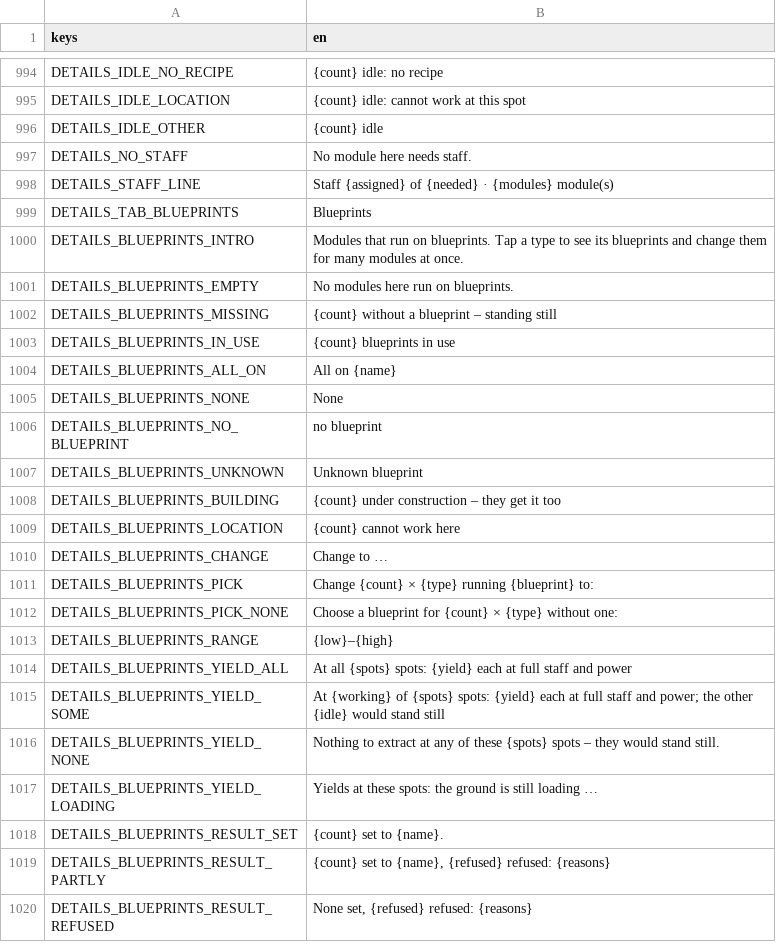
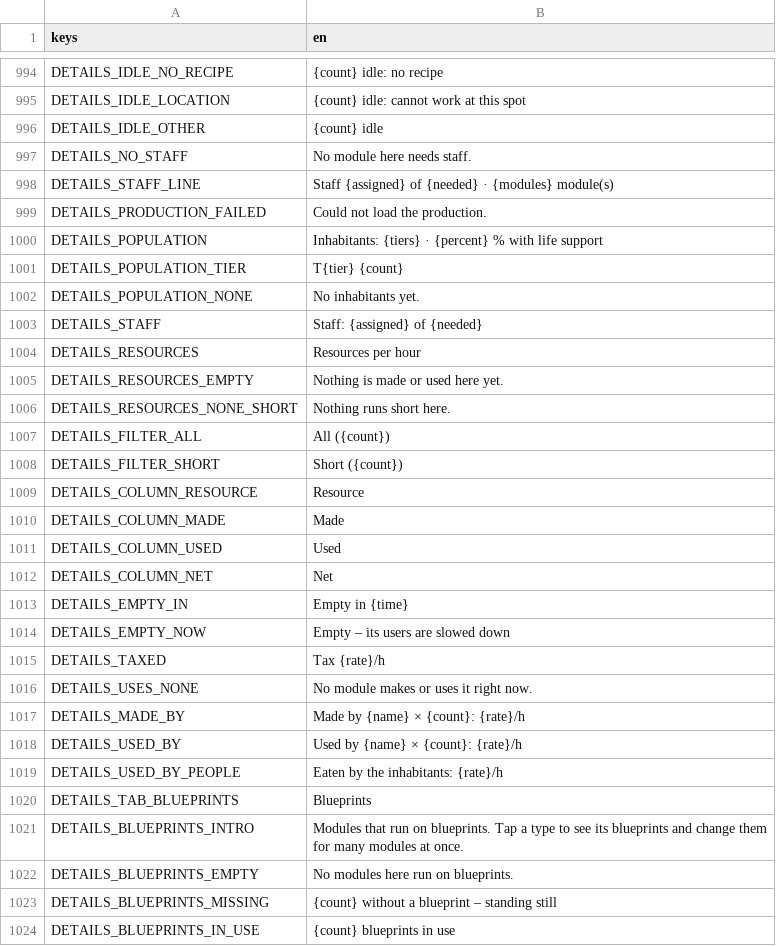
Before and after one commit to speedygtd-te/trade-empire2-frontend, a CSV file: i18n/strings.csv, drawn as a sheet; only a part is shown, gaps mark what is left out; the shorter side is filled out with more unchanged rows.

```diff
--- a/i18n/strings.csv
+++ b/i18n/strings.csv
@@ -998,2 +998,23 @@ DETAILS_NO_STAFF,No module here needs staff.
 DETAILS_STAFF_LINE,Staff {assigned} of {needed} · {modules} module(s)
+DETAILS_PRODUCTION_FAILED,Could not load the production.
+DETAILS_POPULATION,Inhabitants: {tiers} · {percent} % with life support
+DETAILS_POPULATION_TIER,T{tier} {count}
+DETAILS_POPULATION_NONE,No inhabitants yet.
+DETAILS_STAFF,Staff: {assigned} of {needed}
+DETAILS_RESOURCES,Resources per hour
+DETAILS_RESOURCES_EMPTY,Nothing is made or used here yet.
+DETAILS_RESOURCES_NONE_SHORT,Nothing runs short here.
+DETAILS_FILTER_ALL,All ({count})
+DETAILS_FILTER_SHORT,Short ({count})
+DETAILS_COLUMN_RESOURCE,Resource
+DETAILS_COLUMN_MADE,Made
+DETAILS_COLUMN_USED,Used
+DETAILS_COLUMN_NET,Net
+DETAILS_EMPTY_IN,Empty in {time}
+DETAILS_EMPTY_NOW,Empty – its users are slowed down
+DETAILS_TAXED,Tax {rate}/h
+DETAILS_USES_NONE,No module makes or uses it right now.
+DETAILS_MADE_BY,Made by {name} × {count}: {rate}/h
+DETAILS_USED_BY,Used by {name} × {count}: {rate}/h
+DETAILS_USED_BY_PEOPLE,Eaten by the inhabitants: {rate}/h
 DETAILS_TAB_BLUEPRINTS,Blueprints
```
Also changed, not shown: 10 other files.
